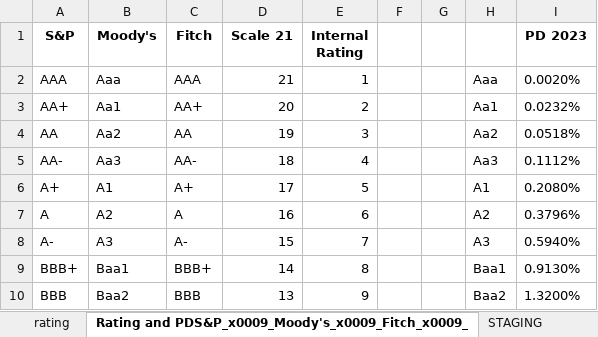
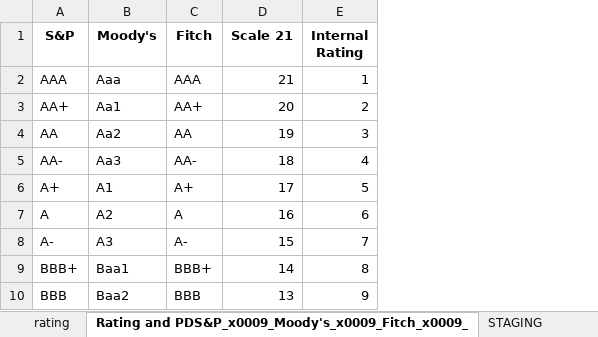
Before and after one commit to adarshp2810/docker_image, an Excel workbook: Sample_Bank_Data/DEC 2023.xlsx, sheet Rating and PDS&P_x0009_Moody's_x0009_Fitch_x0009_, drawn as a sheet; only a part is shown; values as stored, in another font and other column widths than the file's, no borders; the diff names each change by its address in the sheet, - before the commit and + after, or states it on an @@ line.

```diff
--- a/Sample_Bank_Data/DEC 2023.xlsx (sheet Rating and PDS&P_x0009_Moody's_x0009_Fitch_x0009_)
+++ b/Sample_Bank_Data/DEC 2023.xlsx (sheet Rating and PDS&P_x0009_Moody's_x0009_Fitch_x0009_)
-column F, empty
-column G, empty
-column H, rows 2-10: Aaa | Aa1 | Aa2 | Aa3 | A1 | A2 | A3 | Baa1 | Baa2
-column I (PD 2023), rows 2-10: 0.0020% | 0.0232% | 0.0518% | 0.1112% | 0.2080% | 0.3796% | 0.5940% | 0.9130% | 1.3200%
```
Also changed, not shown: sheet Fact writeen-off, sheet Risk Limit, other sheet tabs, Sample_Bank_Data/JUN 2023.xlsx, Sample_Bank_Data/JUN 2024.xlsx, 9 other files.
